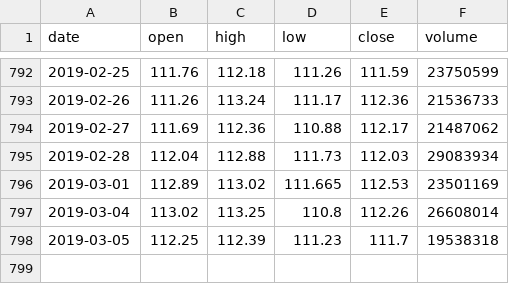
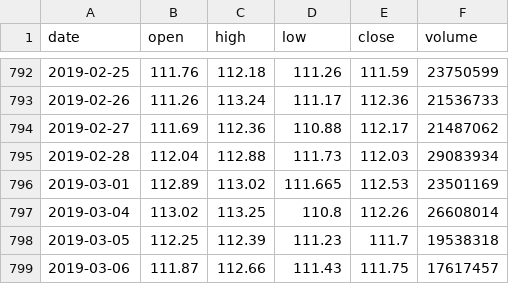
Before and after one commit to em280/buffett, a CSV file: flask-edition/iex.csv, drawn as a sheet; only a part is shown, gaps mark what is left out.

```diff
--- a/flask-edition/iex.csv
+++ b/flask-edition/iex.csv
@@ -798 +798,2 @@ date,open,high,low,close,volume
 2019-03-05,112.25,112.39,111.23,111.7,19538318
+2019-03-06,111.87,112.66,111.43,111.75,17617457
```
Also changed, not shown: 5 other files.
